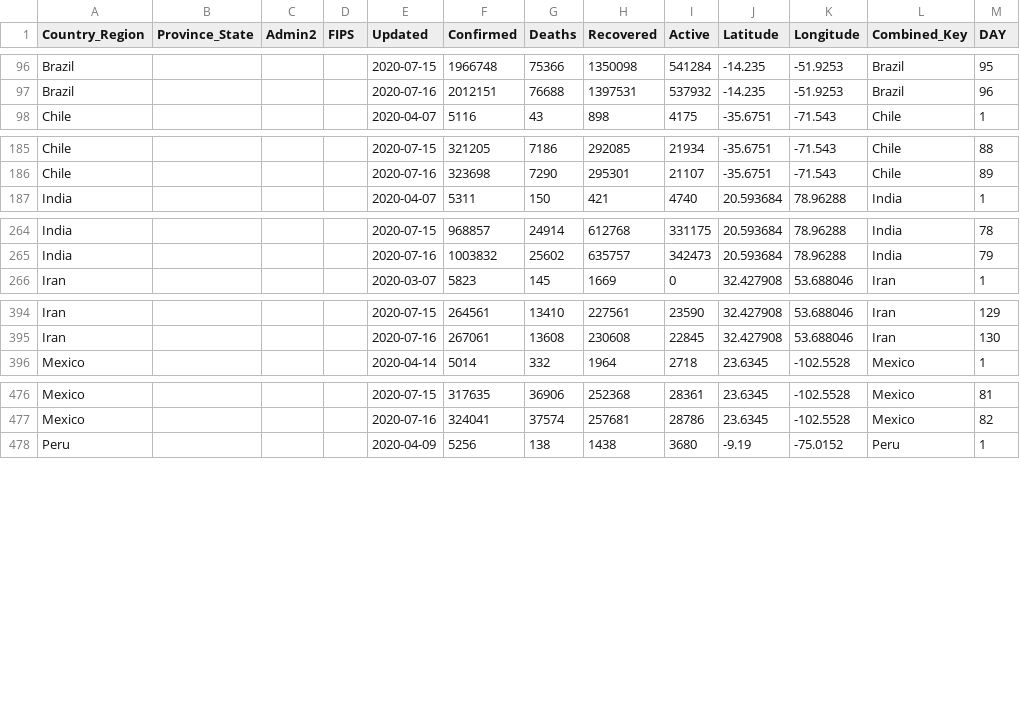
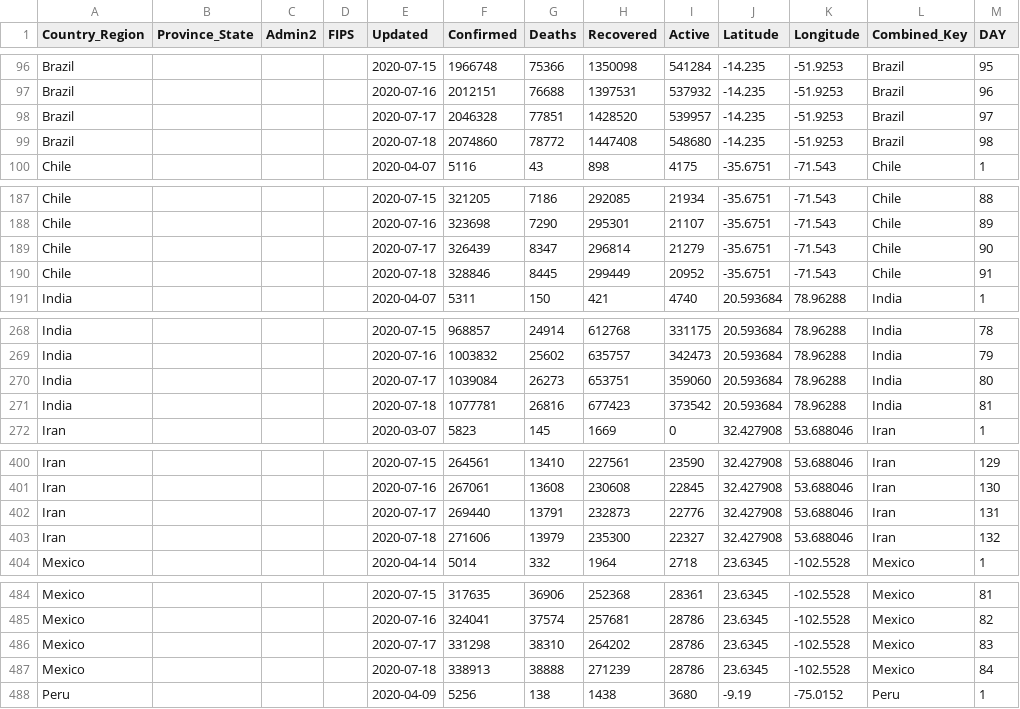
Before and after one commit to ClearsenseData/COVID-Data, a CSV file: Top_COVID-Confirmed-Day1-5000+.csv, drawn as a sheet; only a part is shown, gaps mark what is left out; the diff covers the shown part only; the diff names each change by its address in the sheet, - before the commit and + after, or states it on an @@ line.

Commit message:
COVIDdailyUpdate

```diff
--- a/Top_COVID-Confirmed-Day1-5000+.csv
+++ b/Top_COVID-Confirmed-Day1-5000+.csv
+row 98: Brazil |  |  |  | 2020-07-17 | 2046328 | 77851 | 1428520 | 539957 | -14.235 | -51.9253 | Brazil | 97
+row 99: Brazil |  |  |  | 2020-07-18 | 2074860 | 78772 | 1447408 | 548680 | -14.235 | -51.9253 | Brazil | 98
+row 189: Chile |  |  |  | 2020-07-17 | 326439 | 8347 | 296814 | 21279 | -35.6751 | -71.543 | Chile | 90
+row 190: Chile |  |  |  | 2020-07-18 | 328846 | 8445 | 299449 | 20952 | -35.6751 | -71.543 | Chile | 91
+row 270: India |  |  |  | 2020-07-17 | 1039084 | 26273 | 653751 | 359060 | 20.593684 | 78.96288 | India | 80
+row 271: India |  |  |  | 2020-07-18 | 1077781 | 26816 | 677423 | 373542 | 20.593684 | 78.96288 | India | 81
+row 402: Iran |  |  |  | 2020-07-17 | 269440 | 13791 | 232873 | 22776 | 32.427908 | 53.688046 | Iran | 131
+row 403: Iran |  |  |  | 2020-07-18 | 271606 | 13979 | 235300 | 22327 | 32.427908 | 53.688046 | Iran | 132
+row 486: Mexico |  |  |  | 2020-07-17 | 331298 | 38310 | 264202 | 28786 | 23.6345 | -102.5528 | Mexico | 83
+row 487: Mexico |  |  |  | 2020-07-18 | 338913 | 38888 | 271239 | 28786 | 23.6345 | -102.5528 | Mexico | 84
```
Also changed, not shown: 10 added rows elsewhere in this file, 2 other files.
